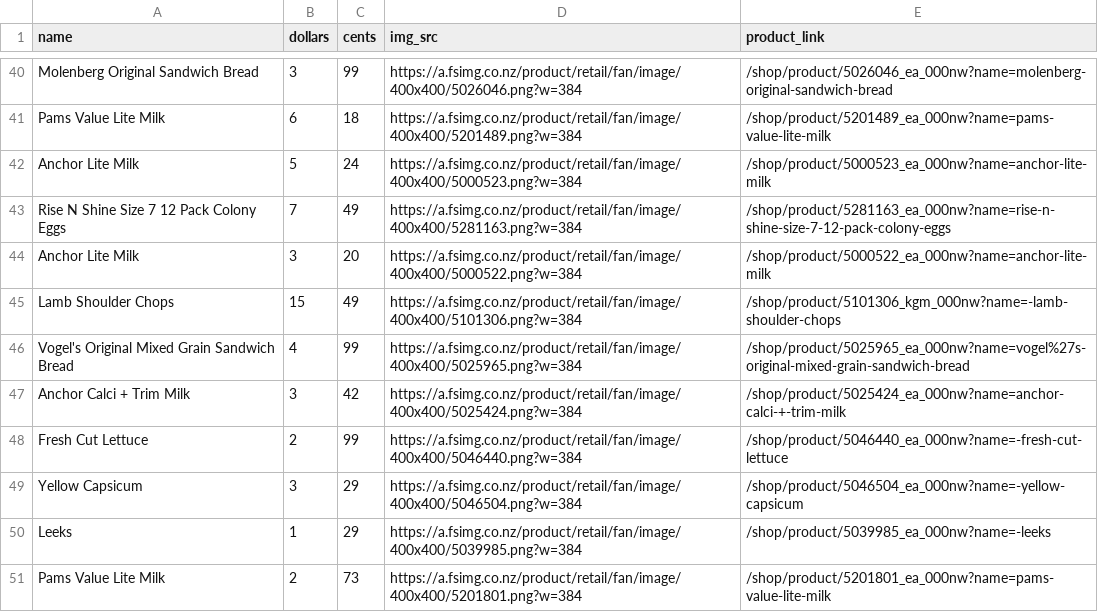
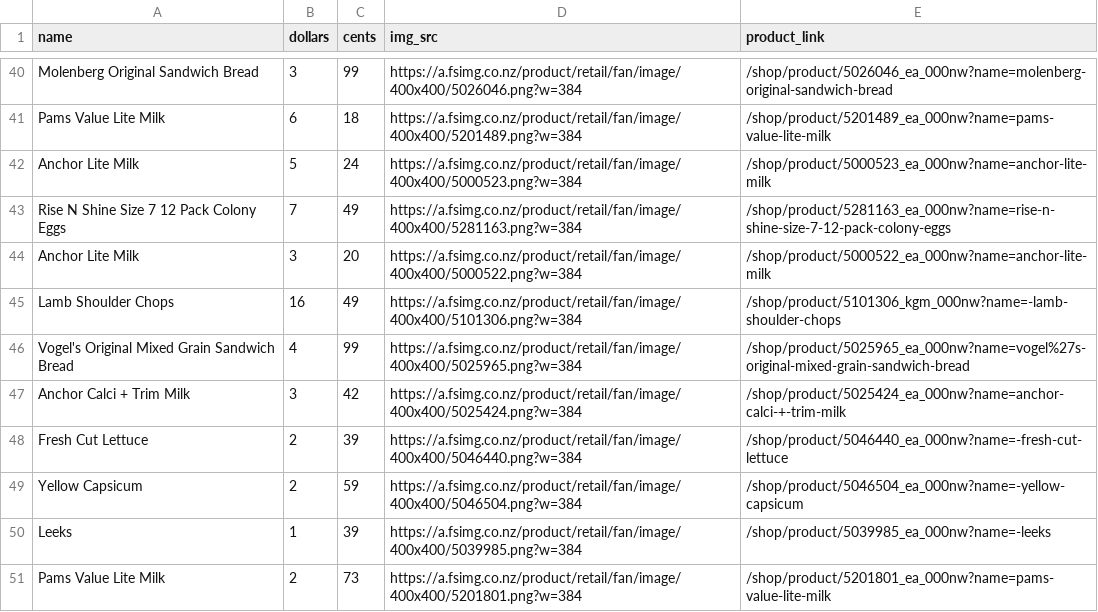
Before and after one commit to D-Beech/Django_Application_205_Backend, a CSV file: Webscrapers/scrape_data_testing.csv (was Webscrapers/New_World_Scraper/scrape_data_testing.csv), drawn as a sheet; only a part is shown, gaps mark what is left out; the diff covers the shown part only.

```diff
--- a/Webscrapers/New_World_Scraper/scrape_data_testing.csv
+++ b/Webscrapers/scrape_data_testing.csv
@@ -44,8 +44,8 @@ Rise N Shine Size 7 12 Pack Colony Eggs,7,49,https://a.fsimg.co.nz/product/retai
 Anchor Lite Milk,3,20,https://a.fsimg.co.nz/product/retail/fan/image/400x400/5000522.png?w=384,/shop/product/5000522_ea_000nw?name=anchor-lite-milk
-Lamb Shoulder Chops,15,49,https://a.fsimg.co.nz/product/retail/fan/image/400x400/5101306.png?w=384,/shop/product/5101306_kgm_000nw?name=-lamb-shoulder-chops
+Lamb Shoulder Chops,16,49,https://a.fsimg.co.nz/product/retail/fan/image/400x400/5101306.png?w=384,/shop/product/5101306_kgm_000nw?name=-lamb-shoulder-chops
 Vogel's Original Mixed Grain Sandwich Bread,4,99,https://a.fsimg.co.nz/product/retail/fan/image/400x400/5025965.png?w=384,/shop/product/5025965_ea_000nw?name=vogel%27s-original-mixed-grain-sandwich-bread
 Anchor Calci + Trim Milk,3,42,https://a.fsimg.co.nz/product/retail/fan/image/400x400/5025424.png?w=384,/shop/product/5025424_ea_000nw?name=anchor-calci-+-trim-milk
-Fresh Cut Lettuce,2,99,https://a.fsimg.co.nz/product/retail/fan/image/400x400/5046440.png?w=384,/shop/product/5046440_ea_000nw?name=-fresh-cut-lettuce
-Yellow Capsicum,3,29,https://a.fsimg.co.nz/product/retail/fan/image/400x400/5046504.png?w=384,/shop/product/5046504_ea_000nw?name=-yellow-capsicum
-Leeks,1,29,https://a.fsimg.co.nz/product/retail/fan/image/400x400/5039985.png?w=384,/shop/product/5039985_ea_000nw?name=-leeks
+Fresh Cut Lettuce,2,39,https://a.fsimg.co.nz/product/retail/fan/image/400x400/5046440.png?w=384,/shop/product/5046440_ea_000nw?name=-fresh-cut-lettuce
+Yellow Capsicum,2,59,https://a.fsimg.co.nz/product/retail/fan/image/400x400/5046504.png?w=384,/shop/product/5046504_ea_000nw?name=-yellow-capsicum
+Leeks,1,39,https://a.fsimg.co.nz/product/retail/fan/image/400x400/5039985.png?w=384,/shop/product/5039985_ea_000nw?name=-leeks
 Pams Value Lite Milk,2,73,https://a.fsimg.co.nz/product/retail/fan/image/400x400/5201801.png?w=384,/shop/product/5201801_ea_000nw?name=pams-value-lite-milk
```
Also changed, not shown: 16 edited cells elsewhere in this file, 27 other files.
